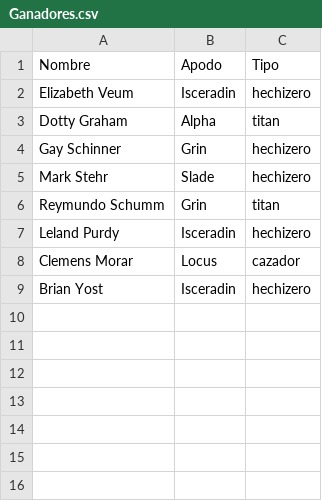
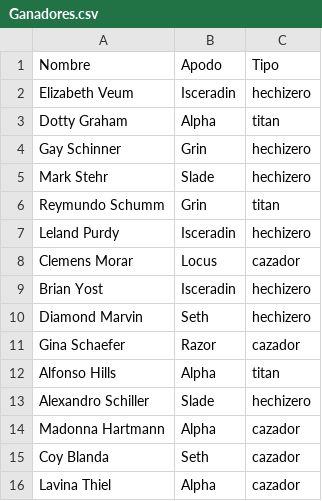
Before and after one commit to TallerDeLenguajes1/rpg-2022-ExequielCoronel, a CSV file: MyApp/Ganadores.csv, drawn as a sheet.

```diff
--- a/MyApp/Ganadores.csv
+++ b/MyApp/Ganadores.csv
@@ -9 +9,8 @@ Clemens Morar;Locus;cazador
 Brian Yost;Isceradin;hechizero
+Diamond Marvin;Seth;hechizero
+Gina Schaefer;Razor;cazador
+Alfonso Hills;Alpha;titan
+Alexandro Schiller;Slade;hechizero
+Madonna Hartmann;Alpha;cazador
+Coy Blanda;Seth;cazador
+Lavina Thiel;Alpha;cazador
```
Also changed, not shown: 3 other files.
